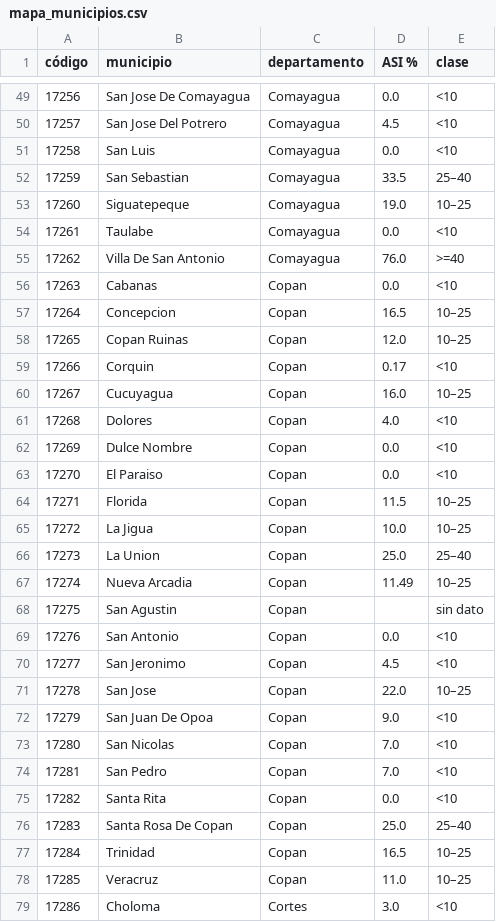
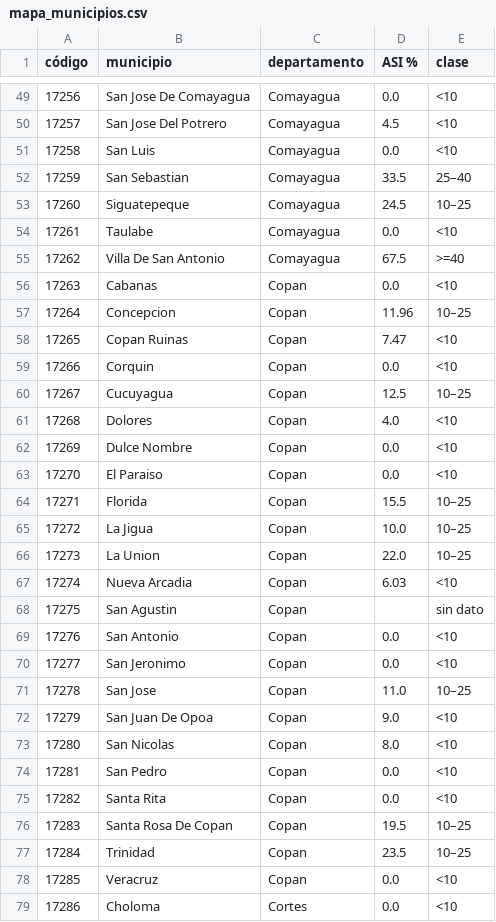
Before and after one commit to GabrielaLopezGutierrez/panel-agroclimatico-honduras, a CSV file: data/flourish/mapa_municipios.csv, drawn as a sheet; only a part is shown, gaps mark what is left out; the diff covers the shown part only.

```diff
--- a/data/flourish/mapa_municipios.csv
+++ b/data/flourish/mapa_municipios.csv
@@ -52,10 +52,10 @@ código,municipio,departamento,ASI %,clase
 17259,San Sebastian,Comayagua,33.5,25–40
-17260,Siguatepeque,Comayagua,19.0,10–25
+17260,Siguatepeque,Comayagua,24.5,10–25
 17261,Taulabe,Comayagua,0.0,<10
-17262,Villa De San Antonio,Comayagua,76.0,>=40
+17262,Villa De San Antonio,Comayagua,67.5,>=40
 17263,Cabanas,Copan,0.0,<10
-17264,Concepcion,Copan,16.5,10–25
-17265,Copan Ruinas,Copan,12.0,10–25
-17266,Corquin,Copan,0.17,<10
-17267,Cucuyagua,Copan,16.0,10–25
+17264,Concepcion,Copan,11.96,10–25
+17265,Copan Ruinas,Copan,7.47,<10
+17266,Corquin,Copan,0.0,<10
+17267,Cucuyagua,Copan,12.5,10–25
 17268,Dolores,Copan,4.0,<10
@@ -63,17 +63,17 @@ código,municipio,departamento,ASI %,clase
 17270,El Paraiso,Copan,0.0,<10
-17271,Florida,Copan,11.5,10–25
+17271,Florida,Copan,15.5,10–25
 17272,La Jigua,Copan,10.0,10–25
-17273,La Union,Copan,25.0,25–40
-17274,Nueva Arcadia,Copan,11.49,10–25
+17273,La Union,Copan,22.0,10–25
+17274,Nueva Arcadia,Copan,6.03,<10
 17275,San Agustin,Copan,,sin dato
 17276,San Antonio,Copan,0.0,<10
-17277,San Jeronimo,Copan,4.5,<10
-17278,San Jose,Copan,22.0,10–25
+17277,San Jeronimo,Copan,0.0,<10
+17278,San Jose,Copan,11.0,10–25
 17279,San Juan De Opoa,Copan,9.0,<10
-17280,San Nicolas,Copan,7.0,<10
-17281,San Pedro,Copan,7.0,<10
+17280,San Nicolas,Copan,8.0,<10
+17281,San Pedro,Copan,0.0,<10
 17282,Santa Rita,Copan,0.0,<10
-17283,Santa Rosa De Copan,Copan,25.0,25–40
-17284,Trinidad,Copan,16.5,10–25
-17285,Veracruz,Copan,11.0,10–25
-17286,Choloma,Cortes,3.0,<10
+17283,Santa Rosa De Copan,Copan,19.5,10–25
+17284,Trinidad,Copan,23.5,10–25
+17285,Veracruz,Copan,0.0,<10
+17286,Choloma,Cortes,0.0,<10
```
Also changed, not shown: 127 edited cells elsewhere in this file, data/flourish/coberturas.csv, data/flourish/mapa_departamentos.csv, 20 other files.
